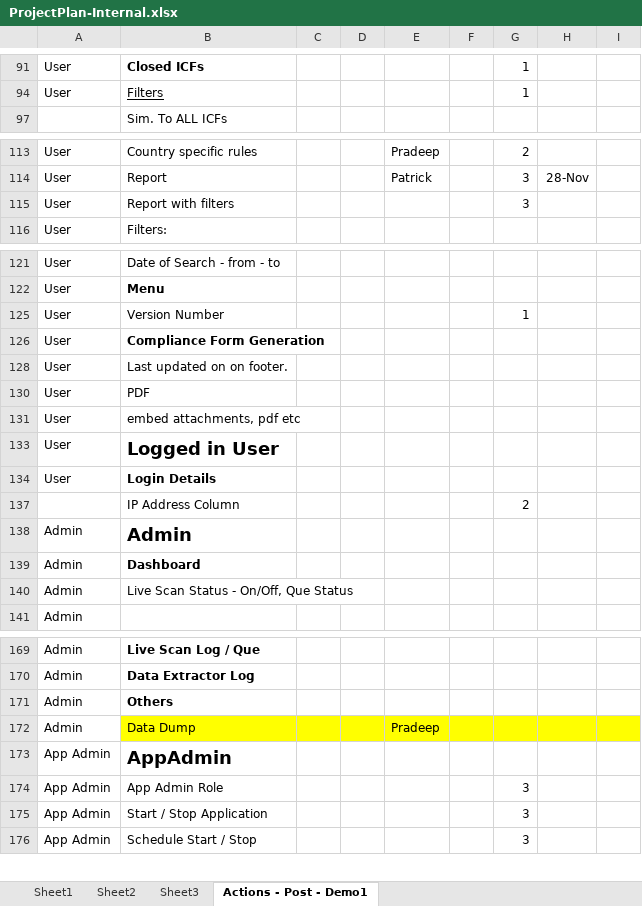
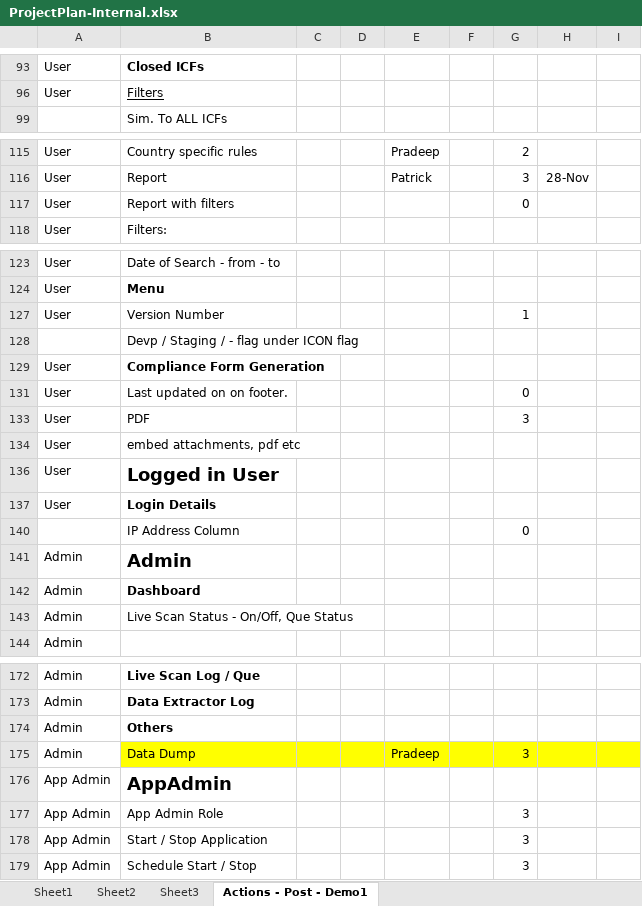
Before and after one commit to patricktaur/icon-ddas, an Excel workbook: Documents/Technical/ProjectPlan-Internal.xlsx, sheet Actions - Post - Demo1, drawn as a sheet; only a part is shown, gaps mark what is left out; values as stored, in another font and other column widths than the file's, no borders; addresses are those after the commit; the diff covers the shown part only; the diff names each change by its address in the sheet, - before the commit and + after, or states it on an @@ line.

```diff
--- a/Documents/Technical/ProjectPlan-Internal.xlsx (sheet Actions - Post - Demo1)
+++ b/Documents/Technical/ProjectPlan-Internal.xlsx (sheet Actions - Post - Demo1)
-G93: 1
+G93: (empty)
-G96: 1
+G96: (empty)
-G117: 3
+G117: 0
+row 128:  | Devp / Staging / - flag under ICON flag
-G131: (empty)
+G131: 0
-G133: (empty)
+G133: 3
-G140: 2
+G140: 0
-G175: (empty)
+G175: 3
```
Also changed, not shown: 2 added rows, 3 removed rows and 16 edited cells elsewhere in this sheet, 41 other files.
